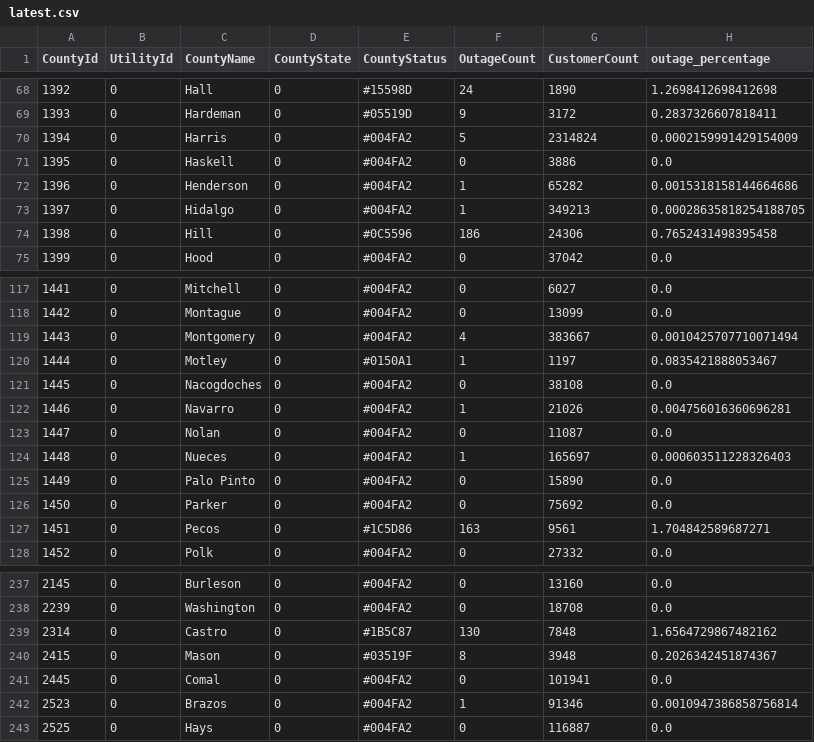
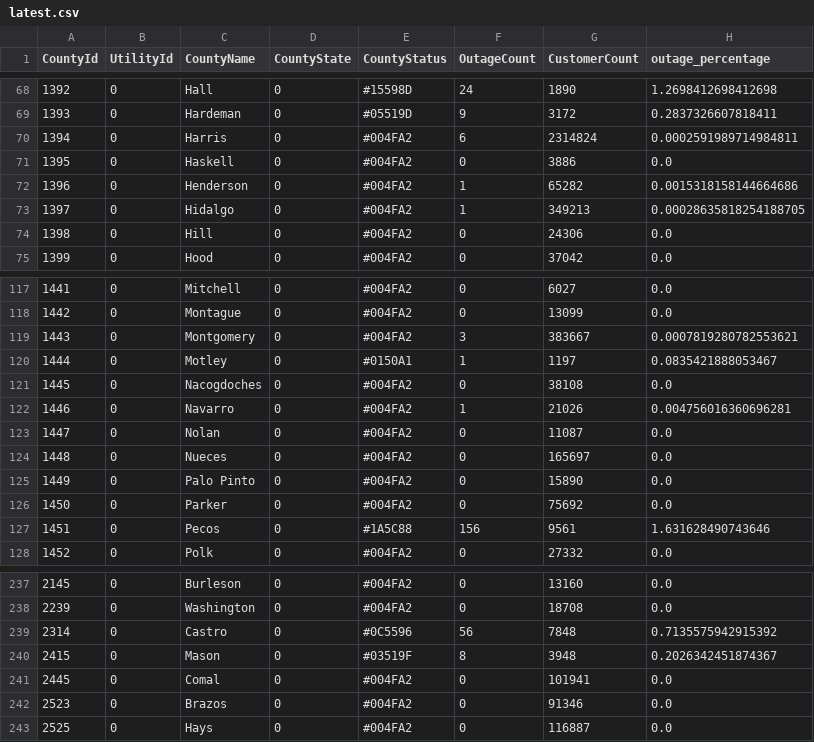
Before and after one commit to DallasMorningNews/20250304_severe-weather, a CSV file: data/latest.csv, drawn as a sheet; only a part is shown, gaps mark what is left out; the diff covers the shown part only.

```diff
--- a/data/latest.csv
+++ b/data/latest.csv
@@ -69,3 +69,3 @@ CountyId,UtilityId,CountyName,CountyState,CountyStatus,OutageCount,CustomerCount
 1393,0,Hardeman,0,#05519D,9,3172,0.2837326607818411
-1394,0,Harris,0,#004FA2,5,2314824,0.0002159991429154009
+1394,0,Harris,0,#004FA2,6,2314824,0.0002591989714984811
 1395,0,Haskell,0,#004FA2,0,3886,0.0
@@ -73,3 +73,3 @@ CountyId,UtilityId,CountyName,CountyState,CountyStatus,OutageCount,CustomerCount
 1397,0,Hidalgo,0,#004FA2,1,349213,0.00028635818254188705
-1398,0,Hill,0,#0C5596,186,24306,0.7652431498395458
+1398,0,Hill,0,#004FA2,0,24306,0.0
 1399,0,Hood,0,#004FA2,0,37042,0.0
@@ -118,3 +118,3 @@ CountyId,UtilityId,CountyName,CountyState,CountyStatus,OutageCount,CustomerCount
 1442,0,Montague,0,#004FA2,0,13099,0.0
-1443,0,Montgomery,0,#004FA2,4,383667,0.0010425707710071494
+1443,0,Montgomery,0,#004FA2,3,383667,0.0007819280782553621
 1444,0,Motley,0,#0150A1,1,1197,0.0835421888053467
@@ -123,6 +123,6 @@ CountyId,UtilityId,CountyName,CountyState,CountyStatus,OutageCount,CustomerCount
 1447,0,Nolan,0,#004FA2,0,11087,0.0
-1448,0,Nueces,0,#004FA2,1,165697,0.000603511228326403
+1448,0,Nueces,0,#004FA2,0,165697,0.0
 1449,0,Palo Pinto,0,#004FA2,0,15890,0.0
 1450,0,Parker,0,#004FA2,0,75692,0.0
-1451,0,Pecos,0,#1C5D86,163,9561,1.704842589687271
+1451,0,Pecos,0,#1A5C88,156,9561,1.631628490743646
 1452,0,Polk,0,#004FA2,0,27332,0.0
@@ -238,6 +238,6 @@ CountyId,UtilityId,CountyName,CountyState,CountyStatus,OutageCount,CustomerCount
 2239,0,Washington,0,#004FA2,0,18708,0.0
-2314,0,Castro,0,#1B5C87,130,7848,1.6564729867482162
+2314,0,Castro,0,#0C5596,56,7848,0.7135575942915392
 2415,0,Mason,0,#03519F,8,3948,0.2026342451874367
 2445,0,Comal,0,#004FA2,0,101941,0.0
-2523,0,Brazos,0,#004FA2,1,91346,0.0010947386858756814
+2523,0,Brazos,0,#004FA2,0,91346,0.0
 2525,0,Hays,0,#004FA2,0,116887,0.0
```
Also changed, not shown: 22 edited cells elsewhere in this file.
